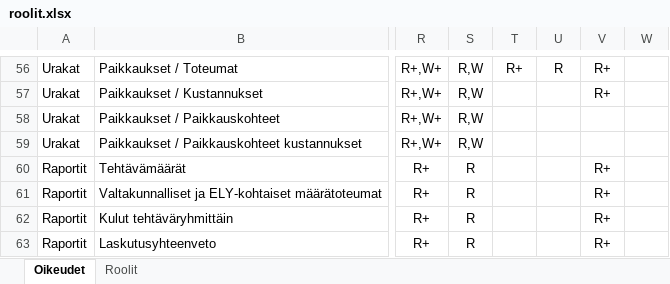
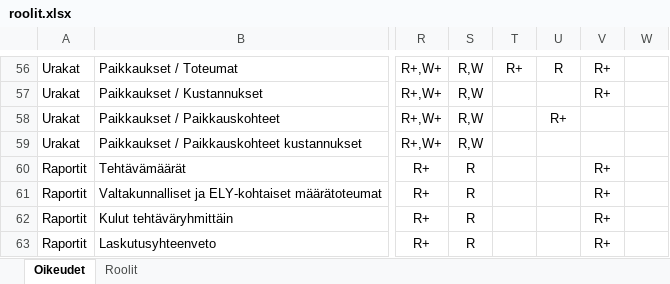
Before and after one commit to finnishtransportagency/harja, an Excel workbook: resources/roolit.xlsx, sheet Oikeudet, drawn as a sheet; only a part is shown, gaps mark what is left out; values as stored, in another font and other column widths than the file's, no borders; the diff names each change by its address in the sheet, - before the commit and + after, or states it on an @@ line.

```diff
--- a/resources/roolit.xlsx (sheet Oikeudet)
+++ b/resources/roolit.xlsx (sheet Oikeudet)
-U58: (empty)
+U58: R+
```
Also changed, not shown: 5 other files.
